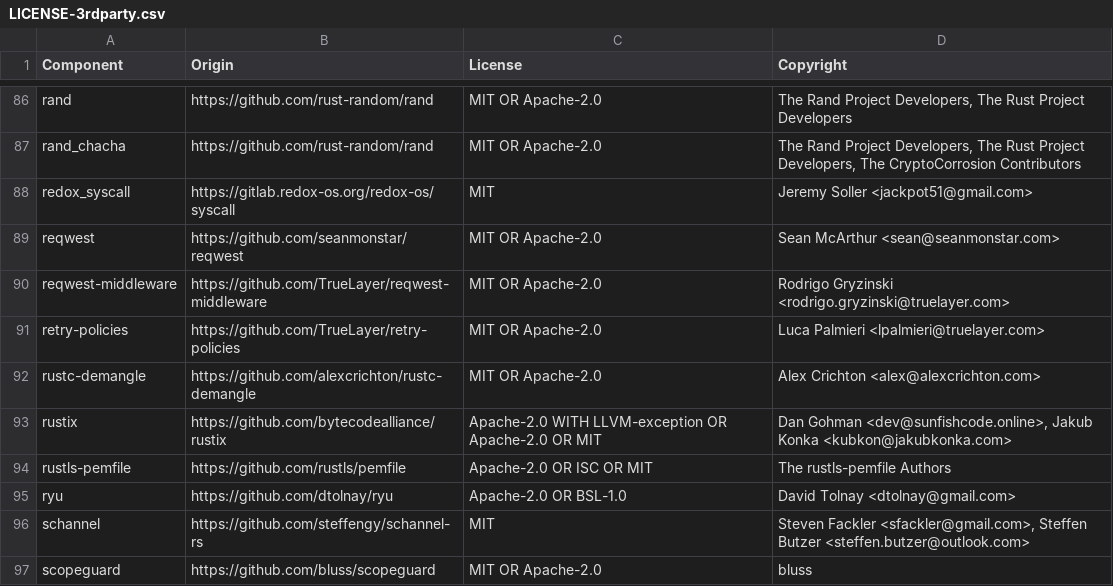
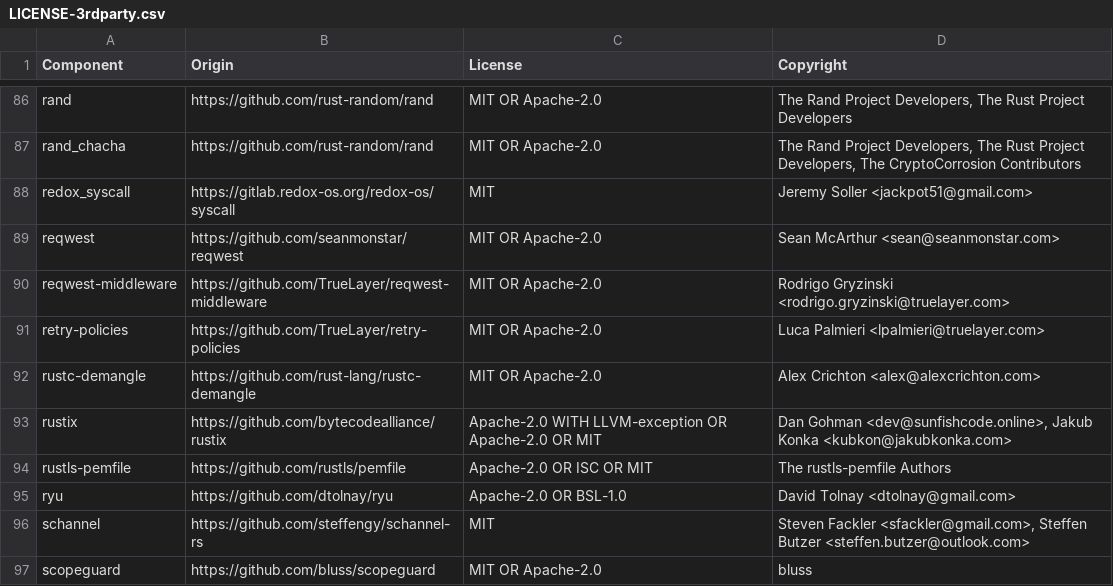
Before and after one commit to DataDog/datadog-api-client-rust, a CSV file: LICENSE-3rdparty.csv, drawn as a sheet; only a part is shown, gaps mark what is left out.

Commit message:
Update licenses file (#101)

```diff
--- a/LICENSE-3rdparty.csv
+++ b/LICENSE-3rdparty.csv
@@ -91,3 +91,3 @@ reqwest-middleware,https://github.com/TrueLayer/reqwest-middleware,MIT OR Apache
 retry-policies,https://github.com/TrueLayer/retry-policies,MIT OR Apache-2.0,Luca Palmieri <lpalmieri@truelayer.com>
-rustc-demangle,https://github.com/alexcrichton/rustc-demangle,MIT OR Apache-2.0,Alex Crichton <alex@alexcrichton.com>
+rustc-demangle,https://github.com/rust-lang/rustc-demangle,MIT OR Apache-2.0,Alex Crichton <alex@alexcrichton.com>
 rustix,https://github.com/bytecodealliance/rustix,Apache-2.0 WITH LLVM-exception OR Apache-2.0 OR MIT,"Dan Gohman <dev@sunfishcode.online>, Jakub Konka <kubkon@jakubkonka.com>"
```
